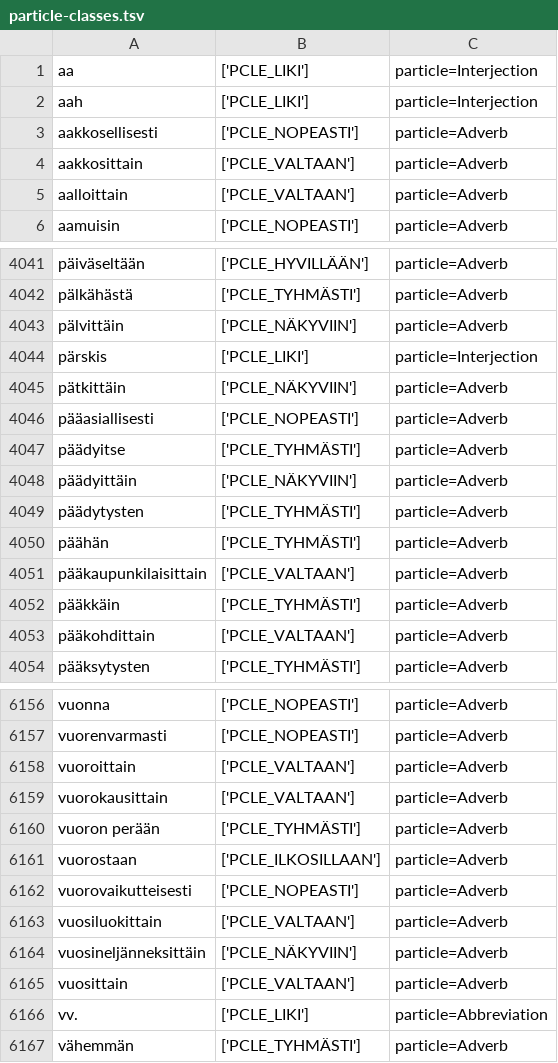
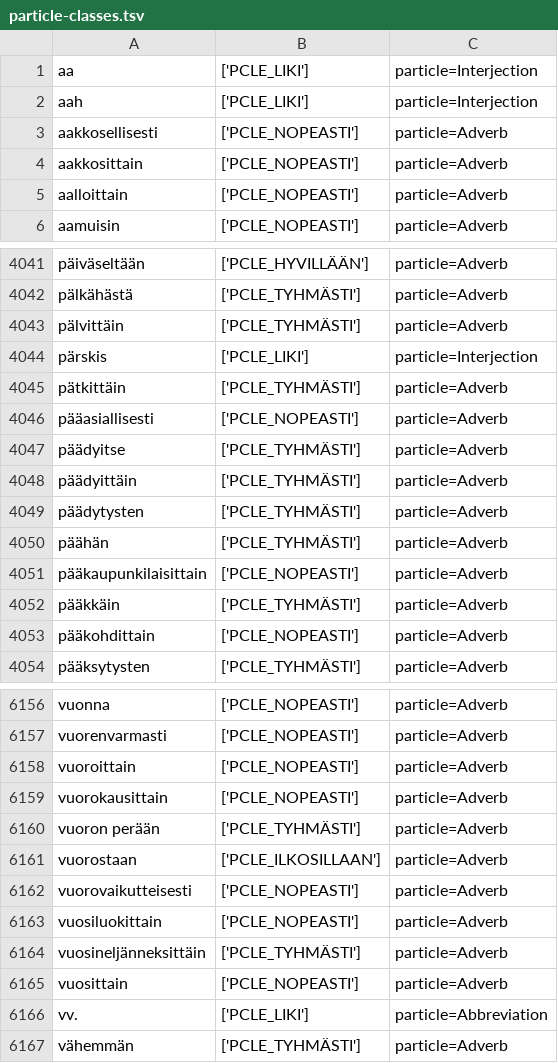
Before and after one commit to flammie/omorfi, a TSV file: src/lexical/attributes/particle-classes.tsv, drawn as a sheet; only a part is shown, gaps mark what is left out; the diff covers the shown part only.

```diff
--- a/src/lexical/attributes/particle-classes.tsv
+++ b/src/lexical/attributes/particle-classes.tsv
@@ -3,4 +3,4 @@ aah	['PCLE_LIKI']	particle=Interjection
 aakkosellisesti	['PCLE_NOPEASTI']	particle=Adverb
-aakkosittain	['PCLE_VALTAAN']	particle=Adverb
-aalloittain	['PCLE_VALTAAN']	particle=Adverb
+aakkosittain	['PCLE_NOPEASTI']	particle=Adverb
+aalloittain	['PCLE_NOPEASTI']	particle=Adverb
 aamuisin	['PCLE_NOPEASTI']	particle=Adverb
@@ -4042,13 +4042,13 @@ päiväseltään	['PCLE_HYVILLÄÄN']	particle=Adverb
 pälkähästä	['PCLE_TYHMÄSTI']	particle=Adverb
-pälvittäin	['PCLE_NÄKYVIIN']	particle=Adverb
+pälvittäin	['PCLE_TYHMÄSTI']	particle=Adverb
 pärskis	['PCLE_LIKI']	particle=Interjection
-pätkittäin	['PCLE_NÄKYVIIN']	particle=Adverb
+pätkittäin	['PCLE_TYHMÄSTI']	particle=Adverb
 pääasiallisesti	['PCLE_NOPEASTI']	particle=Adverb
 päädyitse	['PCLE_TYHMÄSTI']	particle=Adverb
-päädyittäin	['PCLE_NÄKYVIIN']	particle=Adverb
+päädyittäin	['PCLE_TYHMÄSTI']	particle=Adverb
 päädytysten	['PCLE_TYHMÄSTI']	particle=Adverb
 päähän	['PCLE_TYHMÄSTI']	particle=Adverb
-pääkaupunkilaisittain	['PCLE_VALTAAN']	particle=Adverb
+pääkaupunkilaisittain	['PCLE_NOPEASTI']	particle=Adverb
 pääkkäin	['PCLE_TYHMÄSTI']	particle=Adverb
-pääkohdittain	['PCLE_VALTAAN']	particle=Adverb
+pääkohdittain	['PCLE_NOPEASTI']	particle=Adverb
 pääksytysten	['PCLE_TYHMÄSTI']	particle=Adverb
@@ -6157,4 +6157,4 @@ vuonna	['PCLE_NOPEASTI']	particle=Adverb
 vuorenvarmasti	['PCLE_NOPEASTI']	particle=Adverb
-vuoroittain	['PCLE_VALTAAN']	particle=Adverb
-vuorokausittain	['PCLE_VALTAAN']	particle=Adverb
+vuoroittain	['PCLE_NOPEASTI']	particle=Adverb
+vuorokausittain	['PCLE_NOPEASTI']	particle=Adverb
 vuoron perään	['PCLE_TYHMÄSTI']	particle=Adverb
@@ -6162,5 +6162,5 @@ vuorostaan	['PCLE_ILKOSILLAAN']	particle=Adverb
 vuorovaikutteisesti	['PCLE_NOPEASTI']	particle=Adverb
-vuosiluokittain	['PCLE_VALTAAN']	particle=Adverb
-vuosineljänneksittäin	['PCLE_NÄKYVIIN']	particle=Adverb
-vuosittain	['PCLE_VALTAAN']	particle=Adverb
+vuosiluokittain	['PCLE_NOPEASTI']	particle=Adverb
+vuosineljänneksittäin	['PCLE_TYHMÄSTI']	particle=Adverb
+vuosittain	['PCLE_NOPEASTI']	particle=Adverb
 vv.	['PCLE_LIKI']	particle=Abbreviation
```
Also changed, not shown: 157 edited cells elsewhere in this file, src/lexical/attributes/possessives.tsv, 1 other file.
